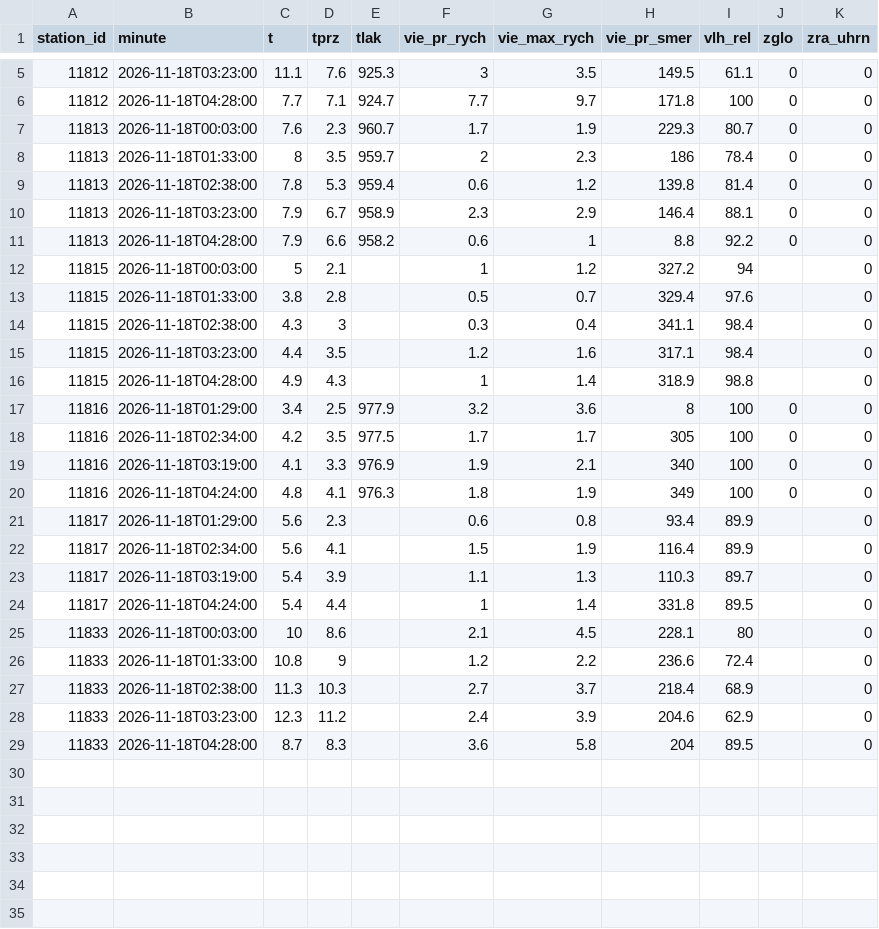
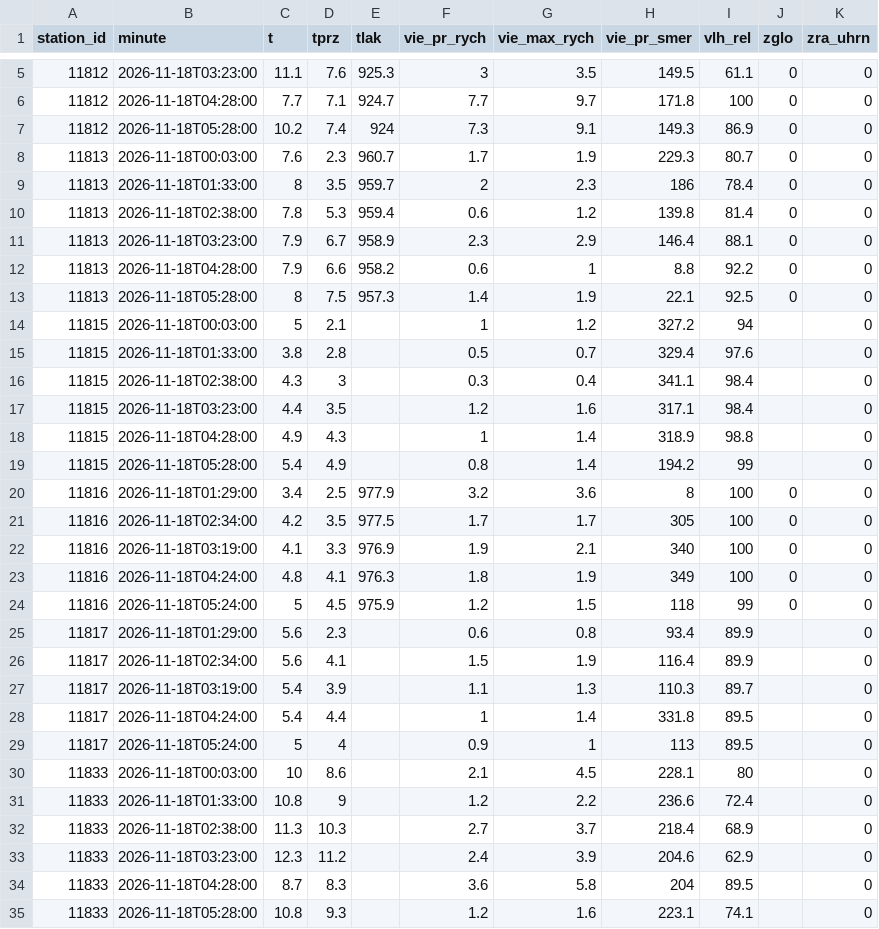
Before and after one commit to lalasonycierny/kvalitaovzdusia, a CSV file: data/meteo/2026-11-18.csv, drawn as a sheet; only a part is shown, gaps mark what is left out; the diff names each change by its address in the sheet, - before the commit and + after, or states it on an @@ line.

```diff
--- a/data/meteo/2026-11-18.csv
+++ b/data/meteo/2026-11-18.csv
+row 7: 11812 | 2026-11-18T05:28:00 | 10.2 | 7.4 | 924 | 7.3 | 9.1 | 149.3 | 86.9 | 0 | 0
+row 13: 11813 | 2026-11-18T05:28:00 | 8 | 7.5 | 957.3 | 1.4 | 1.9 | 22.1 | 92.5 | 0 | 0
+row 19: 11815 | 2026-11-18T05:28:00 | 5.4 | 4.9 |  | 0.8 | 1.4 | 194.2 | 99 |  | 0
+row 24: 11816 | 2026-11-18T05:24:00 | 5 | 4.5 | 975.9 | 1.2 | 1.5 | 118 | 99 | 0 | 0
+row 29: 11817 | 2026-11-18T05:24:00 | 5 | 4 |  | 0.9 | 1 | 113 | 89.5 |  | 0
+row 35: 11833 | 2026-11-18T05:28:00 | 10.8 | 9.3 |  | 1.2 | 1.6 | 223.1 | 74.1 |  | 0
```
Also changed, not shown: data/hourly/2026-11-18.csv, data/weather/2026-11-18.csv.
